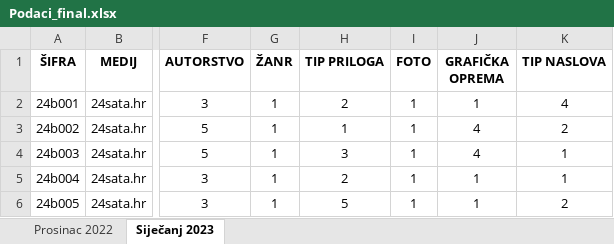
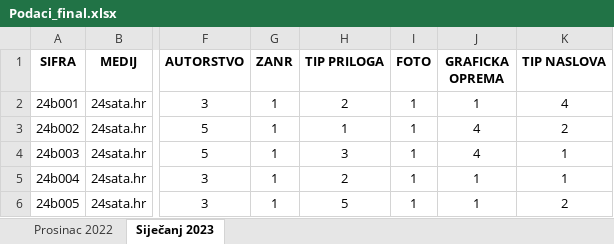
Before and after one commit to lusiki/Einfuhrung_des_Euro, an Excel workbook: Podaci_final.xlsx, sheet Siječanj 2023, drawn as a sheet; only a part is shown, gaps mark what is left out; values as stored, in another font and other column widths than the file's, no borders; the diff names each change by its address in the sheet, - before the commit and + after, or states it on an @@ line.

```diff
--- a/Podaci_final.xlsx (sheet Siječanj 2023)
+++ b/Podaci_final.xlsx (sheet Siječanj 2023)
-A1: ŠIFRA
+A1: SIFRA
-G1: ŽANR
+G1: ZANR
-J1: GRAFIČKA OPREMA
+J1: GRAFICKA OPREMA
```
Also changed, not shown: sheet Prosinac 2022, dta.xlsx, 1 other file.
